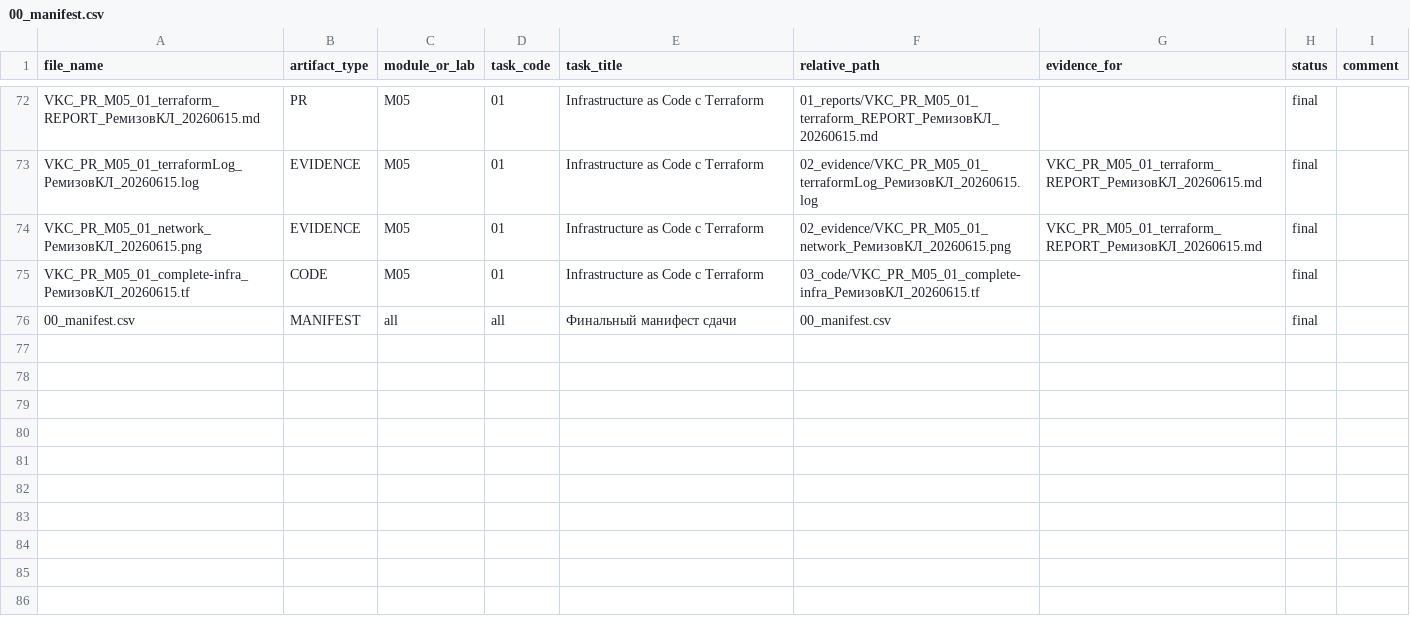
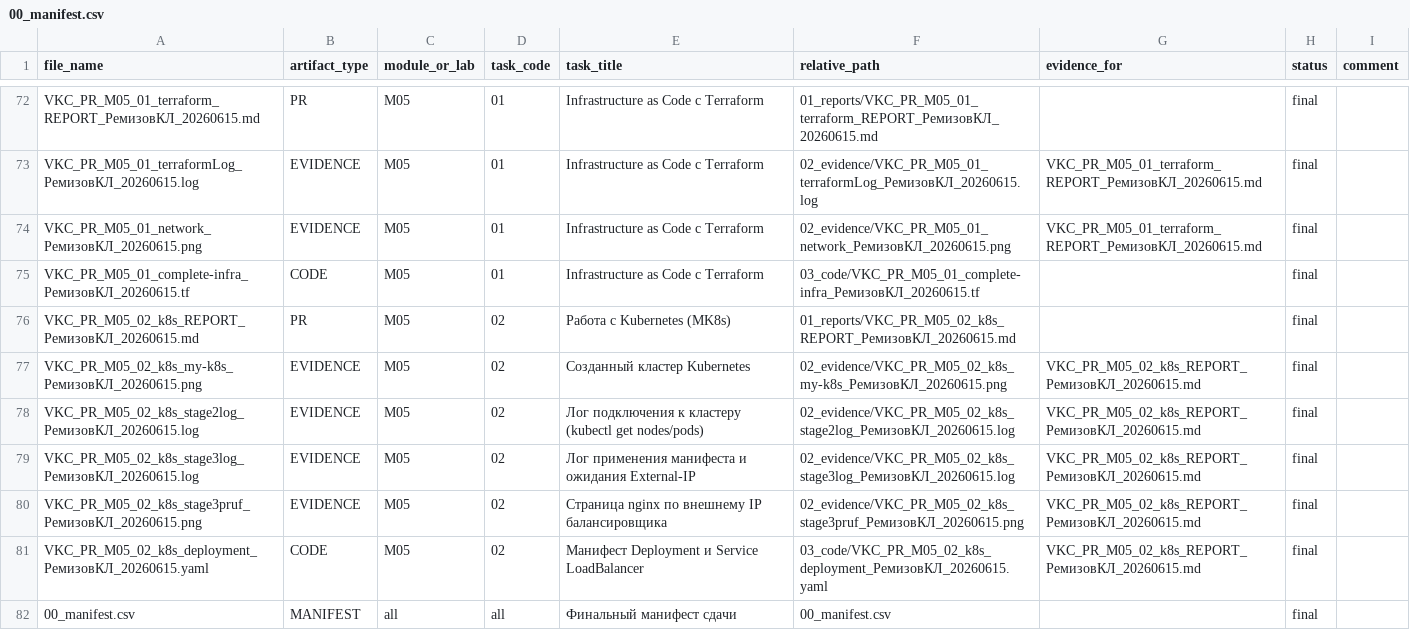
Before and after one commit to BlackCorbeau/RosatomSubmissions, a CSV file: 00_manifest.csv, drawn as a sheet; only a part is shown, gaps mark what is left out; the diff names each change by its address in the sheet, - before the commit and + after, or states it on an @@ line.

```diff
--- a/00_manifest.csv
+++ b/00_manifest.csv
+row 76: VKC_PR_M05_02_k8s_REPORT_РемизовКЛ_20260615.md | PR | M05 | 02 | Работа с Kubernetes (MK8s) | 01_reports/VKC_PR_M05_02_k8s_REPORT_РемизовКЛ_20260615.md |  | final
+row 77: VKC_PR_M05_02_k8s_my-k8s_РемизовКЛ_20260615.png | EVIDENCE | M05 | 02 | Созданный кластер Kubernetes | 02_evidence/VKC_PR_M05_02_k8s_my-k8s_РемизовКЛ_20260615.png | VKC_PR_M05_02_k8s_REPORT_РемизовКЛ_20260615.md | final
+row 78: VKC_PR_M05_02_k8s_stage2log_РемизовКЛ_20260615.log | EVIDENCE | M05 | 02 | Лог подключения к кластеру (kubectl get nodes/pods) | 02_evidence/VKC_PR_M05_02_k8s_stage2log_РемизовКЛ_20260615.log | VKC_PR_M05_02_k8s_REPORT_РемизовКЛ_20260615.md | final
+row 79: VKC_PR_M05_02_k8s_stage3log_РемизовКЛ_20260615.log | EVIDENCE | M05 | 02 | Лог применения манифеста и ожидания External-IP | 02_evidence/VKC_PR_M05_02_k8s_stage3log_РемизовКЛ_20260615.log | VKC_PR_M05_02_k8s_REPORT_РемизовКЛ_20260615.md | final
+row 80: VKC_PR_M05_02_k8s_stage3pruf_РемизовКЛ_20260615.png | EVIDENCE | M05 | 02 | Страница nginx по внешнему IP балансировщика | 02_evidence/VKC_PR_M05_02_k8s_stage3pruf_РемизовКЛ_20260615.png | VKC_PR_M05_02_k8s_REPORT_РемизовКЛ_20260615.md | final
+row 81: VKC_PR_M05_02_k8s_deployment_РемизовКЛ_20260615.yaml | CODE | M05 | 02 | Манифест Deployment и Service LoadBalancer | 03_code/VKC_PR_M05_02_k8s_deployment_РемизовКЛ_20260615.yaml | VKC_PR_M05_02_k8s_REPORT_РемизовКЛ_20260615.md | final
```
Also changed, not shown: 6 other files.
